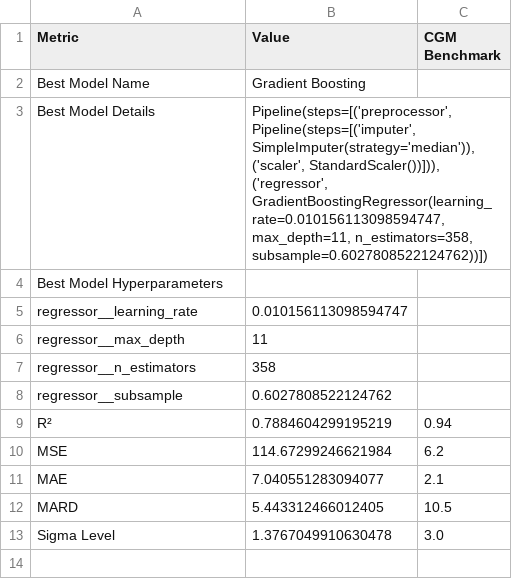
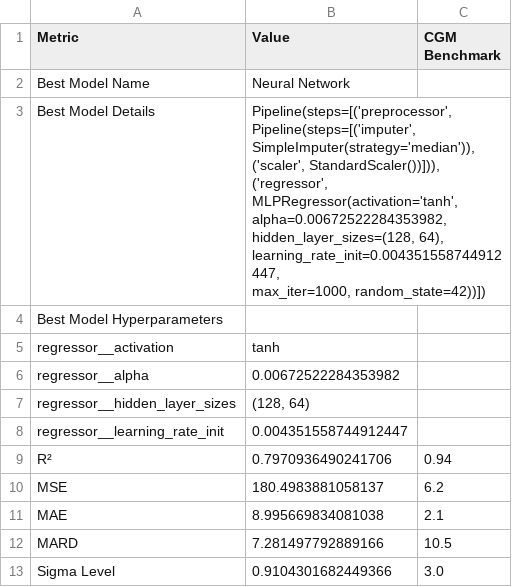
Before and after one commit to jtb21091/EyeBloodGlucose, a CSV file: best_model_metrics.csv, drawn as a sheet.

```diff
--- a/best_model_metrics.csv
+++ b/best_model_metrics.csv
@@ -1,19 +1,20 @@
 Metric,Value,CGM Benchmark
-Best Model Name,Gradient Boosting,
-Best Model Details,"Pipeline(steps=[('preprocessor',
-                 Pipeline(steps=[('imputer', SimpleImputer(strategy='median')),
-                                 ('scaler', StandardScaler())])),
-                ('regressor',
-                 GradientBoostingRegressor(learning_rate=0.010156113098594747,
-                                           max_depth=11, n_estimators=358,
-                                           subsample=0.6027808522124762))])",
+Best Model Name,Neural Network,
+Best Model Details,"Pipeline(steps=[('preprocessor',
+                 Pipeline(steps=[('imputer', SimpleImputer(strategy='median')),
+                                 ('scaler', StandardScaler())])),
+                ('regressor',
+                 MLPRegressor(activation='tanh', alpha=0.00672522284353982,
+                              hidden_layer_sizes=(128, 64),
+                              learning_rate_init=0.004351558744912447,
+                              max_iter=1000, random_state=42))])",
 Best Model Hyperparameters,,
-  regressor__learning_rate,0.010156113098594747,
-  regressor__max_depth,11,
-  regressor__n_estimators,358,
-  regressor__subsample,0.6027808522124762,
-R²,0.7884604299195219,0.94
-MSE,114.67299246621984,6.2
-MAE,7.040551283094077,2.1
-MARD,5.443312466012405,10.5
-Sigma Level,1.3767049910630478,3.0
+  regressor__activation,tanh,
+  regressor__alpha,0.00672522284353982,
+  regressor__hidden_layer_sizes,"(128, 64)",
+  regressor__learning_rate_init,0.004351558744912447,
+R²,0.7970936490241706,0.94
+MSE,180.4983881058137,6.2
+MAE,8.995669834081038,2.1
+MARD,7.281497792889166,10.5
+Sigma Level,0.9104301682449366,3.0
```
Also changed, not shown: eye_glucose_data/labels.csv.
